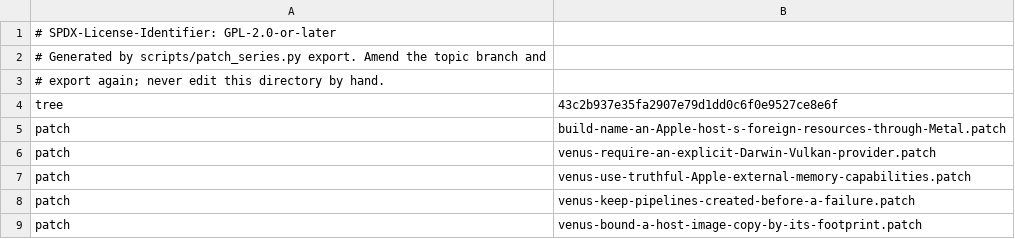
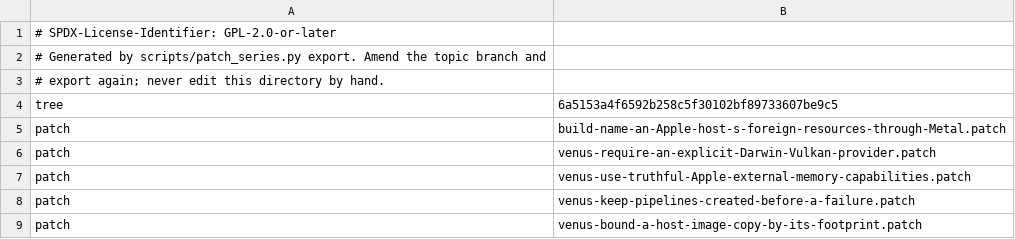
Before and after one commit to 1972nollus/Kernarium, a TSV file: dependencies/patches/virglrenderer/series.tsv, drawn as a sheet; only a part is shown.

```diff
--- a/dependencies/patches/virglrenderer/series.tsv
+++ b/dependencies/patches/virglrenderer/series.tsv
@@ -3,3 +3,3 @@
 # export again; never edit this directory by hand.
-tree	43c2b937e35fa2907e79d1dd0c6f0e9527ce8e6f
+tree	6a5153a4f6592b258c5f30102bf89733607be9c5
 patch	build-name-an-Apple-host-s-foreign-resources-through-Metal.patch
```
Also changed, not shown: 4 other files.
